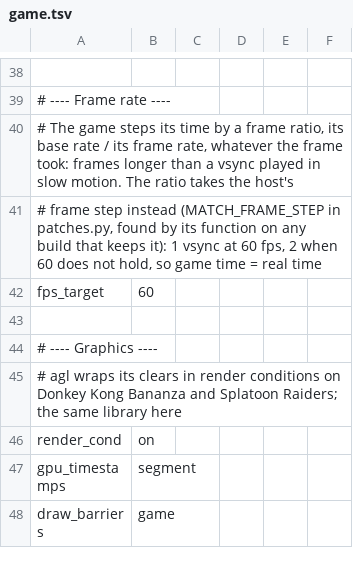
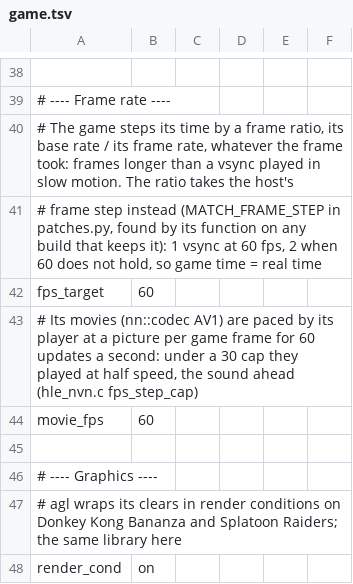
Before and after one commit to javierdv7/nxnative, a TSV file: dm/games/0400486024DEC000/game.tsv, drawn as a sheet; only a part is shown, gaps mark what is left out; the shorter side is filled out with more unchanged rows; the diff names each change by its address in the sheet, - before the commit and + after, or states it on an @@ line.

Commit message:
Profile key movie_fps: the frame step's cap while an nn::codec video plays (dm_codec_playing). Ocarina of Time 60: its movie player takes a picture per game frame paced for 60 updates a second, so under a 30 fps cap its movies played at half speed with the sound ahead

```diff
--- a/dm/games/0400486024DEC000/game.tsv
+++ b/dm/games/0400486024DEC000/game.tsv
+row 43: # Its movies (nn::codec AV1) are paced by its player at a picture per game frame for 60 updates a second: under a 30 cap they played at half speed, the sound ahead (hle_nvn.c fps_step_cap)
+row 44: movie_fps | 60
```
Also changed, not shown: 7 other files.
